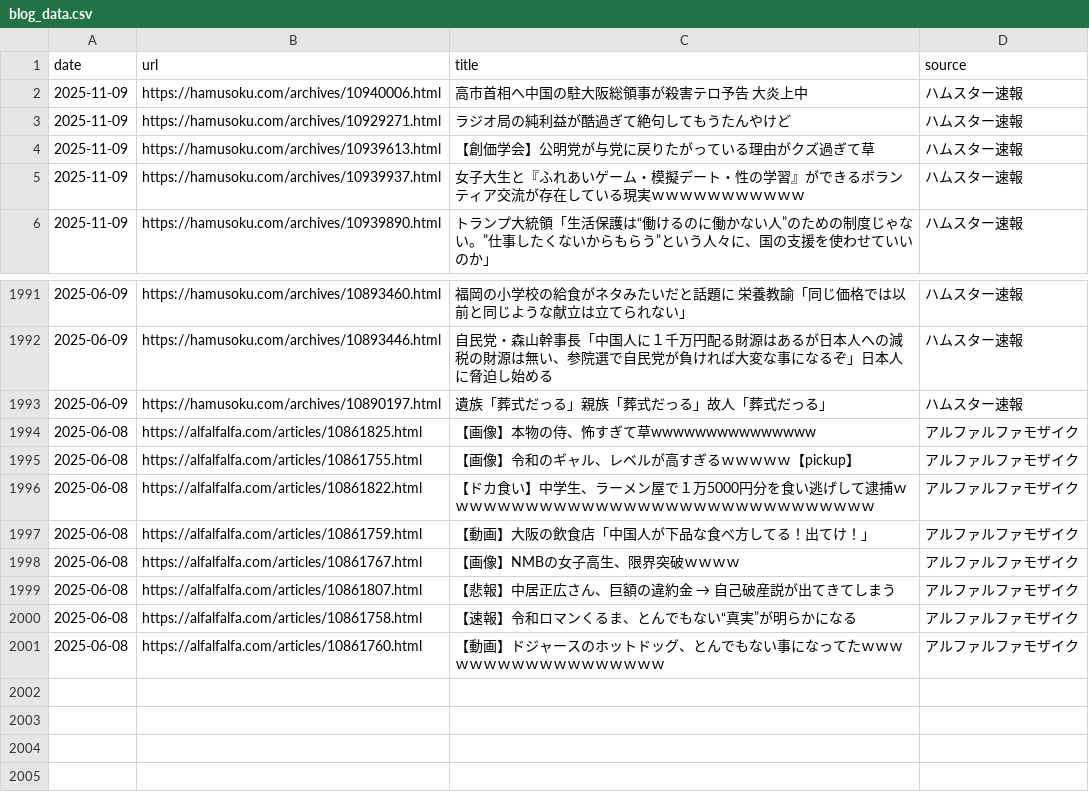
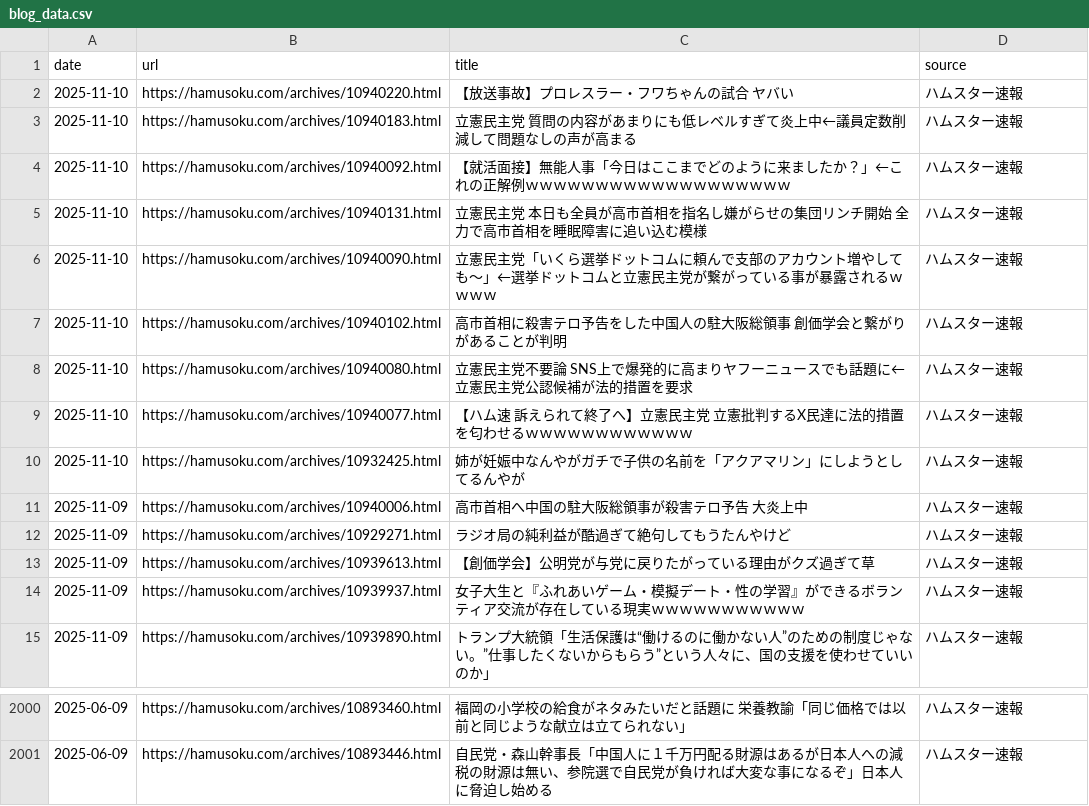
Before and after one commit to frameghostman/githubactionstest, a CSV file: blog_data.csv, drawn as a sheet; only a part is shown, gaps mark what is left out.

```diff
--- a/blog_data.csv
+++ b/blog_data.csv
@@ -1,2 +1,11 @@
 date,url,title,source
+2025-11-10,https://hamusoku.com/archives/10940220.html,【放送事故】プロレスラー・フワちゃんの試合　ヤバい,ハムスター速報
+2025-11-10,https://hamusoku.com/archives/10940183.html,立憲民主党　質問の内容があまりにも低レベルすぎて炎上中←議員定数削減して問題なしの声が高まる,ハムスター速報
+2025-11-10,https://hamusoku.com/archives/10940092.html,【就活面接】無能人事「今日はここまでどのように来ましたか？」←これの正解例ｗｗｗｗｗｗｗｗｗｗｗｗｗｗｗｗｗｗｗ,ハムスター速報
+2025-11-10,https://hamusoku.com/archives/10940131.html,立憲民主党　本日も全員が高市首相を指名し嫌がらせの集団リンチ開始　全力で高市首相を睡眠障害に追い込む模様,ハムスター速報
+2025-11-10,https://hamusoku.com/archives/10940090.html,立憲民主党「いくら選挙ドットコムに頼んで支部のアカウント増やしても～」←選挙ドットコムと立憲民主党が繋がっている事が暴露されるｗｗｗｗ,ハムスター速報
+2025-11-10,https://hamusoku.com/archives/10940102.html,高市首相に殺害テロ予告をした中国人の駐大阪総領事　創価学会と繋がりがあることが判明,ハムスター速報
+2025-11-10,https://hamusoku.com/archives/10940080.html,立憲民主党不要論　SNS上で爆発的に高まりヤフーニュースでも話題に←立憲民主党公認候補が法的措置を要求,ハムスター速報
+2025-11-10,https://hamusoku.com/archives/10940077.html,【ハム速　訴えられて終了へ】立憲民主党　立憲批判するX民達に法的措置を匂わせるｗｗｗｗｗｗｗｗｗｗｗｗ,ハムスター速報
+2025-11-10,https://hamusoku.com/archives/10932425.html,姉が妊娠中なんやがガチで子供の名前を「アクアマリン」にしようとしてるんやが,ハムスター速報
 2025-11-09,https://hamusoku.com/archives/10940006.html,高市首相へ中国の駐大阪総領事が殺害テロ予告　大炎上中,ハムスター速報
@@ -1992,10 +2001 @@ date,url,title,source
 2025-06-09,https://hamusoku.com/archives/10893446.html,自民党・森山幹事長「中国人に１千万円配る財源はあるが日本人への減税の財源は無い、参院選で自民党が負ければ大変な事になるぞ」日本人に脅迫し始める,ハムスター速報
-2025-06-09,https://hamusoku.com/archives/10890197.html,遺族「葬式だっる」親族「葬式だっる」故人「葬式だっる」,ハムスター速報
-2025-06-08,https://alfalfalfa.com/articles/10861825.html,【画像】本物の侍、怖すぎて草wwwwwwwwwwwwwww,アルファルファモザイク
-2025-06-08,https://alfalfalfa.com/articles/10861755.html,【画像】令和のギャル、レベルが高すぎるｗｗｗｗｗ【pickup】,アルファルファモザイク
-2025-06-08,https://alfalfalfa.com/articles/10861822.html,【ドカ食い】中学生、ラーメン屋で１万5000円分を食い逃げして逮捕ｗｗｗｗｗｗｗｗｗｗｗｗｗｗｗｗｗｗｗｗｗｗｗｗｗｗｗｗｗｗｗ,アルファルファモザイク
-2025-06-08,https://alfalfalfa.com/articles/10861759.html,【動画】大阪の飲食店「中国人が下品な食べ方してる！出てけ！」,アルファルファモザイク
-2025-06-08,https://alfalfalfa.com/articles/10861767.html,【画像】NMBの女子高生、限界突破ｗｗｗｗ,アルファルファモザイク
-2025-06-08,https://alfalfalfa.com/articles/10861807.html,【悲報】中居正広さん、巨額の違約金 → 自己破産説が出てきてしまう,アルファルファモザイク
-2025-06-08,https://alfalfalfa.com/articles/10861758.html,【速報】令和ロマンくるま、とんでもない“真実”が明らかになる,アルファルファモザイク
-2025-06-08,https://alfalfalfa.com/articles/10861760.html,【動画】ドジャースのホットドッグ、とんでもない事になってたｗｗｗｗｗｗｗｗｗｗｗｗｗｗｗｗｗｗ,アルファルファモザイク
```
Also changed, not shown: 2 other files.
